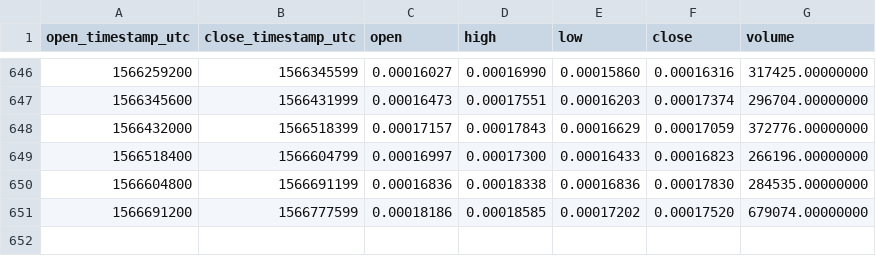
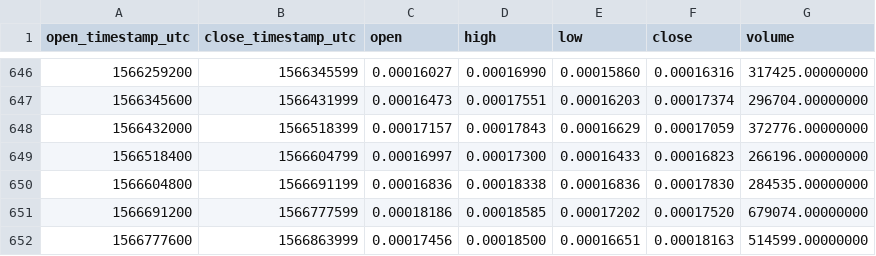
Before and after one commit to cryptobigbro/binance-BCPTETH, a CSV file: binance-BCPTETH-1d.csv, drawn as a sheet; only a part is shown, gaps mark what is left out; the diff names each change by its address in the sheet, - before the commit and + after, or states it on an @@ line.

Commit message:
Update OHLCV data.

```diff
--- a/binance-BCPTETH-1d.csv
+++ b/binance-BCPTETH-1d.csv
+row 652: 1566777600 | 1566863999 | 0.00017456 | 0.00018500 | 0.00016651 | 0.00018163 | 514599.00000000
```
Also changed, not shown: 1 other file.
